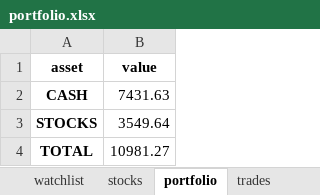
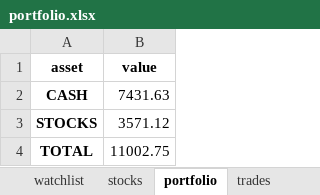
Before and after one commit to Patrickdg/AL-the-Trader, an Excel workbook: portfolio.xlsx, sheet portfolio, drawn as a sheet; values as stored, in another font and other column widths than the file's, no borders; the diff names each change by its address in the sheet, - before the commit and + after, or states it on an @@ line.

```diff
--- a/portfolio.xlsx (sheet portfolio)
+++ b/portfolio.xlsx (sheet portfolio)
-B3 (value): 3549.64
+B3 (value): 3571.12
-B4 (value): 10981.27
+B4 (value): 11002.75
```
Also changed, not shown: sheet watchlist, sheet stocks, sheet summary, 12 other files.
